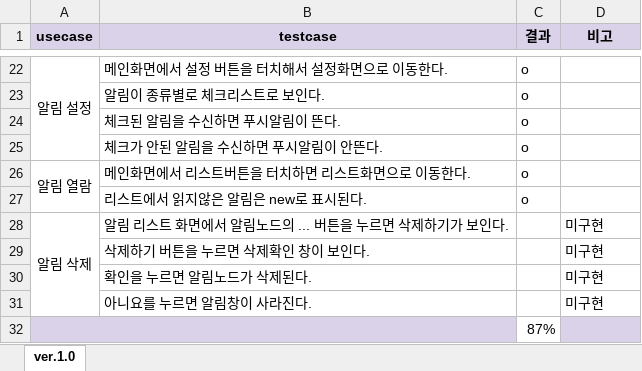
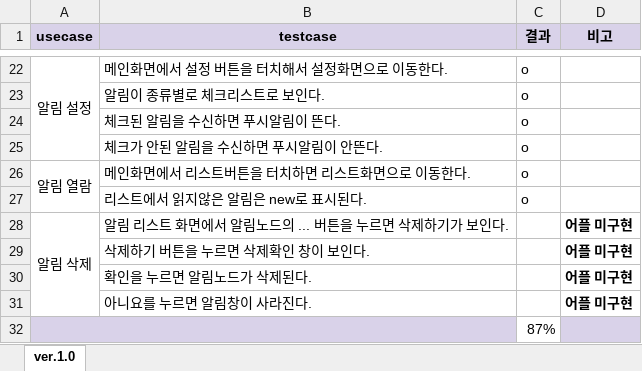
Before and after one commit to ForGraduate2020/Second-Semester, an Excel workbook: 기획문서/테스트케이스.xlsx, sheet ver.1.0, drawn as a sheet; only a part is shown, gaps mark what is left out; values as stored, in another font and other column widths than the file's, no borders; charts and pictures and conditional formats not drawn; the diff names each change by its address in the sheet, - before the commit and + after, or states it on an @@ line.

```diff
--- a/기획문서/테스트케이스.xlsx (sheet ver.1.0)
+++ b/기획문서/테스트케이스.xlsx (sheet ver.1.0)
-D28:D31 (비고): 미구현
+D28:D31 (비고): 어플 미구현
-D28:D31 bold: off
+D28:D31 bold: on
```
Also changed, not shown: charts or pictures, 1 other file.
